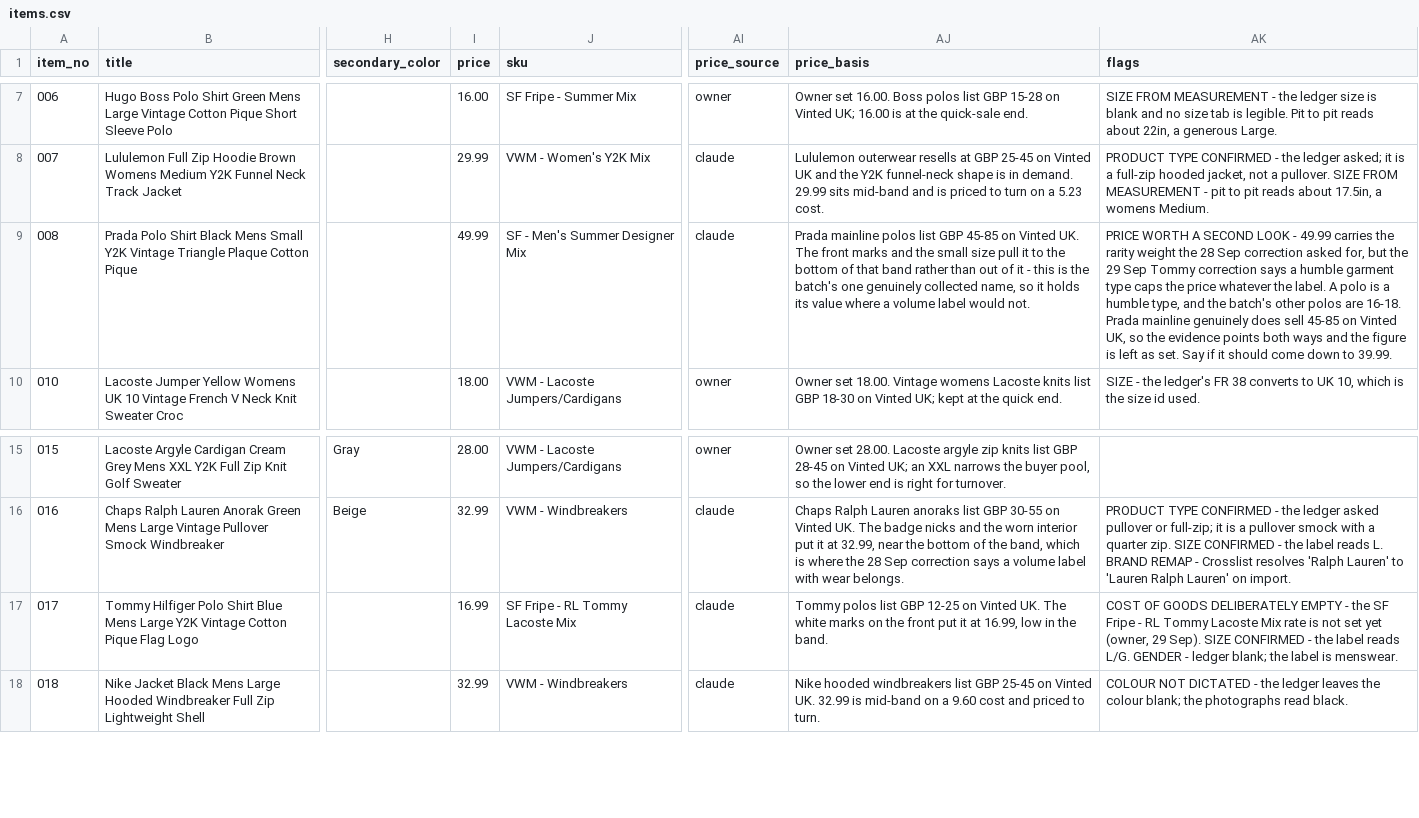
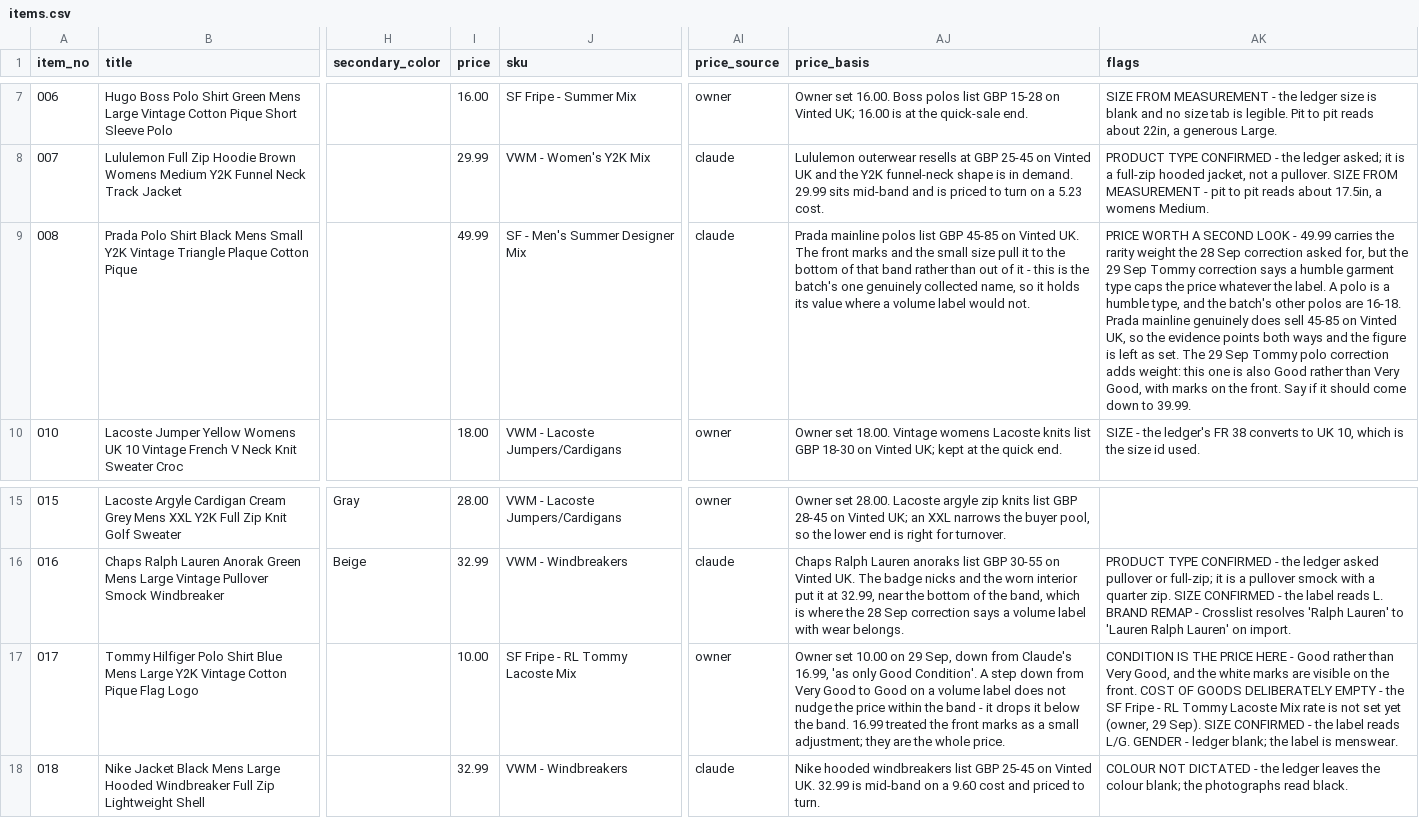
Before and after one commit to Mrwilson1882/Milltown-Archive, a CSV file: crosslist/batch-9/items.csv, drawn as a sheet; only a part is shown, gaps mark what is left out; the diff names each change by its address in the sheet, - before the commit and + after, or states it on an @@ line.

```diff
--- a/crosslist/batch-9/items.csv
+++ b/crosslist/batch-9/items.csv
-AK9 (flags): …as set. Say if…
+AK9 (flags): …as set. The 29 Sep Tommy polo correction adds weight: this one is also Good rather than Very Good, with marks on the front. Say if…
-I17 (price): 16.99
+I17 (price): 10.00
-AI17 (price_source): claude
+AI17 (price_source): owner
-AJ17 (price_basis): Tommy polos list GBP 12-25 on Vinted UK. The white marks on the front put it at 16.99, low in the band.
+AJ17 (price_basis): Owner set 10.00 on 29 Sep, down from Claude's 16.99, 'as only Good Condition'. A step down from Very Good to Good on a volume label does not nudge the price within the band - it drops it below the band. 16.99 treated the front marks as a small adjustment; they are the whole price.
-AK17 (flags): COST OF…
+AK17 (flags): CONDITION IS THE PRICE HERE - Good rather than Very Good, and the white marks are visible on the front. COST OF…
```
Also changed, not shown: price-corrections.csv, 1 other file.
